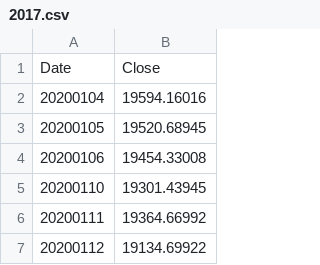
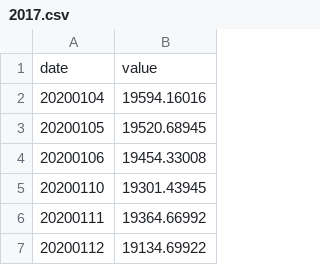
Before and after one commit to aravindsp/cs498datavis, a CSV file: nikkei/2017.csv, drawn as a sheet; only a part is shown.

```diff
--- a/nikkei/2017.csv
+++ b/nikkei/2017.csv
@@ -1,2 +1,2 @@
-Date,Close
+date,value
 20200104,19594.16016
```
Also changed, not shown: nikkei/2018.csv, 6 other files.
